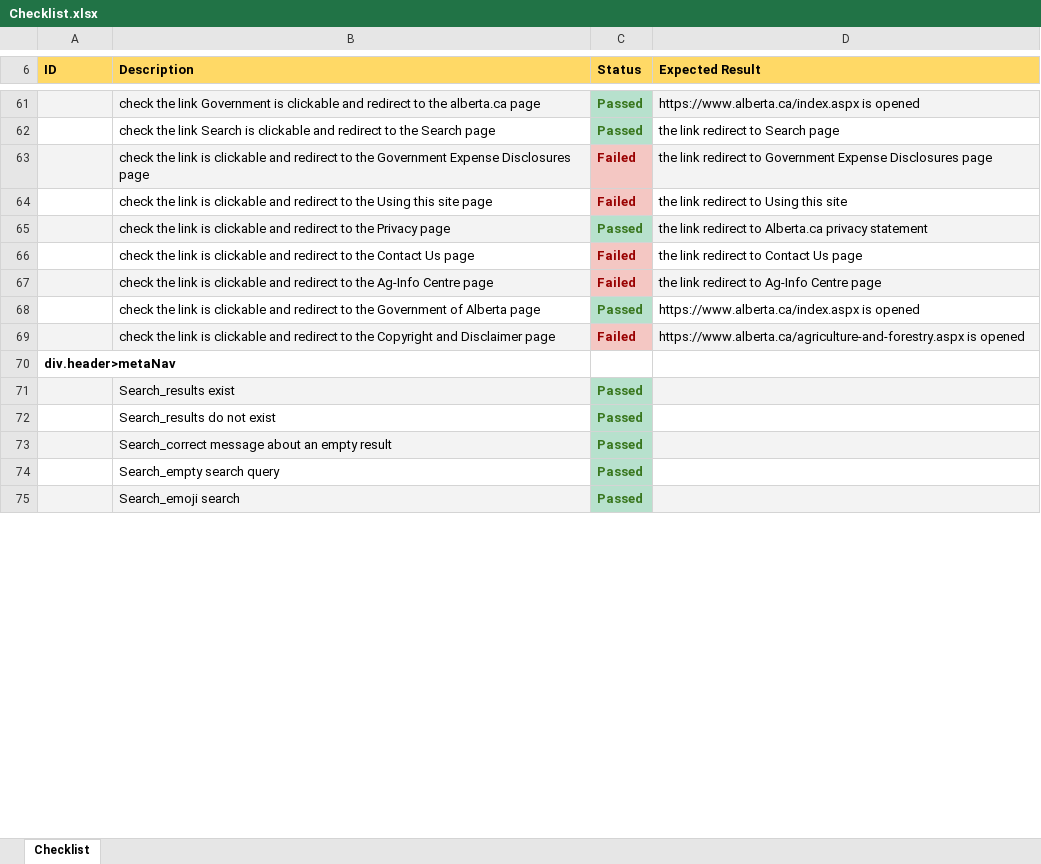
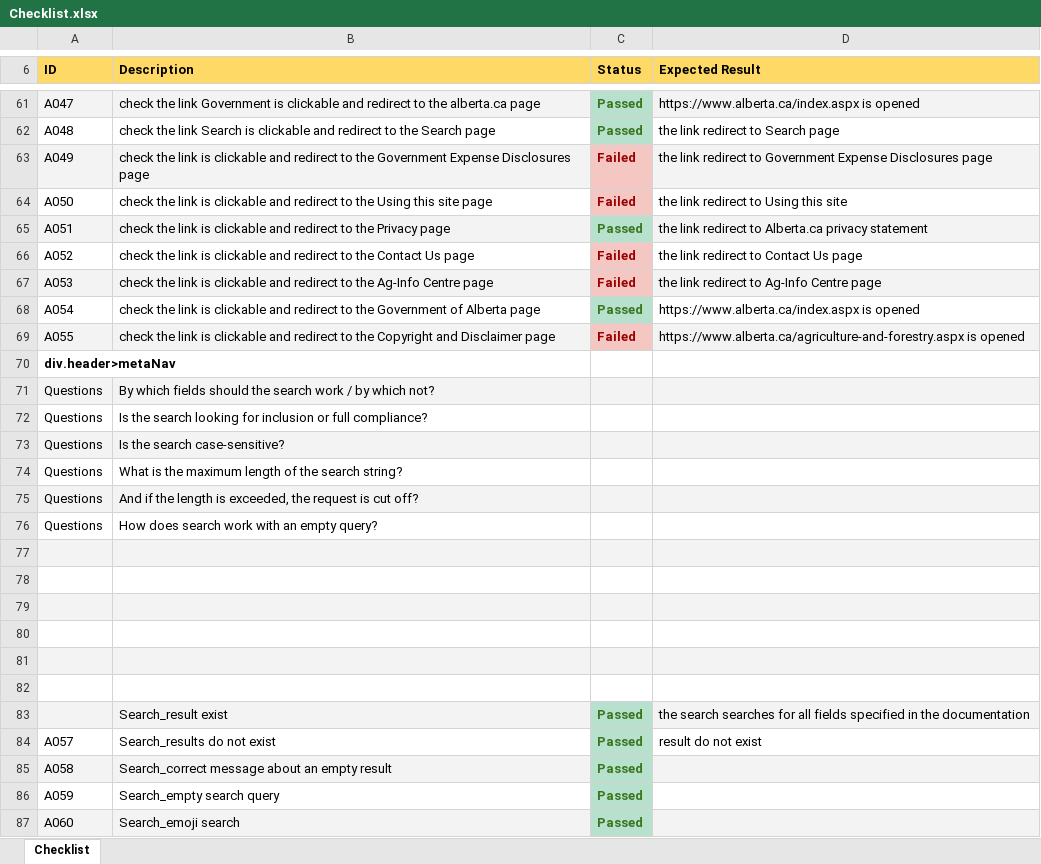
Before and after one commit to SvetlanaLevkovskaya/HW_CourseQA, an Excel workbook: Checklist.xlsx, sheet Checklist, drawn as a sheet; only a part is shown, gaps mark what is left out; values as stored, in another font and other column widths than the file's, no borders; table styles not drawn; addresses are those after the commit; the diff covers the shown part only; the diff names each change by its address in the sheet, - before the commit and + after, or states it on an @@ line.

```diff
--- a/Checklist.xlsx (sheet Checklist)
+++ b/Checklist.xlsx (sheet Checklist)
-A61 (ID): (empty)
+A61 (ID): A047
-A62 (ID): (empty)
+A62 (ID): A048
-A63 (ID): (empty)
+A63 (ID): A049
-A64 (ID): (empty)
+A64 (ID): A050
-A65 (ID): (empty)
+A65 (ID): A051
-A66 (ID): (empty)
+A66 (ID): A052
-A67 (ID): (empty)
+A67 (ID): A053
-A68 (ID): (empty)
+A68 (ID): A054
-A69 (ID): (empty)
+A69 (ID): A055
+row 71: Questions | By which fields should the search work / by which not?
+row 72: Questions | Is the search looking for inclusion or full compliance?
+row 73: Questions | Is the search case-sensitive?
+row 74: Questions | What is the maximum length of the search string?
+row 75: Questions | And if the length is exceeded, the request is cut off?
+row 76: Questions | How does search work with an empty query?
+row 77: (empty)
+row 78: (empty)
+row 79: (empty)
+row 80: (empty)
+row 81: (empty)
+row 82: (empty)
-B83 (Description): Search_results exist
+B83 (Description): Search_result exist
-D83 (Expected Result): (empty)
+D83 (Expected Result): the search searches for all fields specified in the documentation
-A84 (ID): (empty)
+A84 (ID): A057
-D84 (Expected Result): (empty)
+D84 (Expected Result): result do not exist
-A85 (ID): (empty)
+A85 (ID): A058
-A86 (ID): (empty)
+A86 (ID): A059
-A87 (ID): (empty)
+A87 (ID): A060
```
Also changed, not shown: 60 edited cells and cell formats elsewhere in this sheet.
